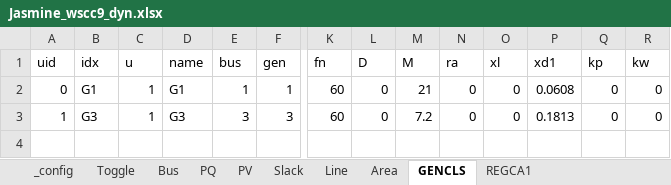
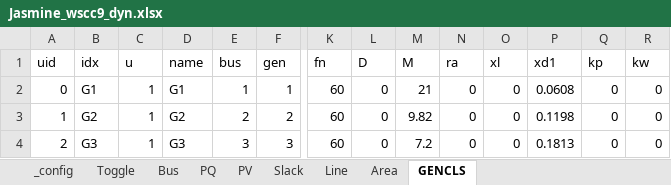
Before and after one commit to bram-exe/Virtual-Inertia, an Excel workbook: Jasmine_wscc9_dyn.xlsx, sheet GENCLS, drawn as a sheet; only a part is shown, gaps mark what is left out; values as stored, in another font and other column widths than the file's, no borders; rows hold the shown columns only; the diff names each change by its address in the sheet, - before the commit and + after, or states it on an @@ line.

```diff
--- a/Jasmine_wscc9_dyn.xlsx (sheet GENCLS)
+++ b/Jasmine_wscc9_dyn.xlsx (sheet GENCLS)
-sheet tab: REGCA1
-B3 (idx): G3
+B3 (idx): G2
-D3 (name): G3
+D3 (name): G2
-E3 (bus): 3
+E3 (bus): 2
-F3 (gen): 3
+F3 (gen): 2
-M3 (M): 7.2
+M3 (M): 9.82
-P3 (xd1): 0.1813
+P3 (xd1): 0.1198
+row 4: 2 | G3 | 1 | G3 | 3 | 3 | 60 | 0 | 7.2 | 0 | 0 | 0.1813 | 0 | 0
```
Also changed, not shown: sheet Toggle, 1 other file.
